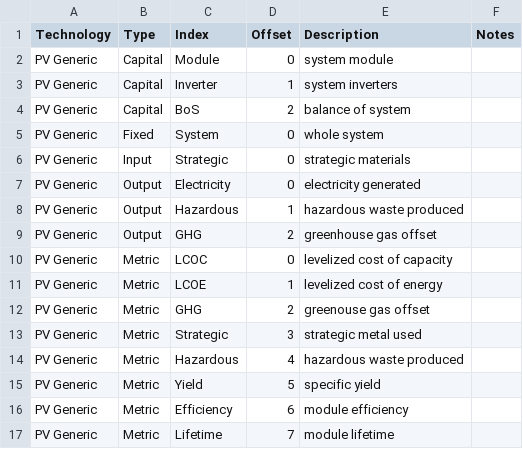
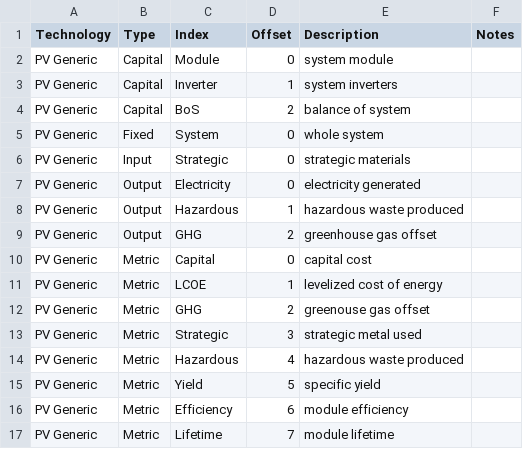
Before and after one commit to NREL/tyche, a TSV file: ioc-1/data/indices.tsv, drawn as a sheet.

```diff
--- a/ioc-1/data/indices.tsv
+++ b/ioc-1/data/indices.tsv
@@ -9,3 +9,3 @@ PV Generic	Output	Hazardous	1	hazardous waste produced
 PV Generic	Output	GHG	2	greenhouse gas offset	
-PV Generic	Metric	LCOC	0	levelized cost of capacity
+PV Generic	Metric	Capital	0	capital cost
 PV Generic	Metric	LCOE	1	levelized cost of energy	
```
Also changed, not shown: ioc-1/data/results.tsv, 4 other files.
